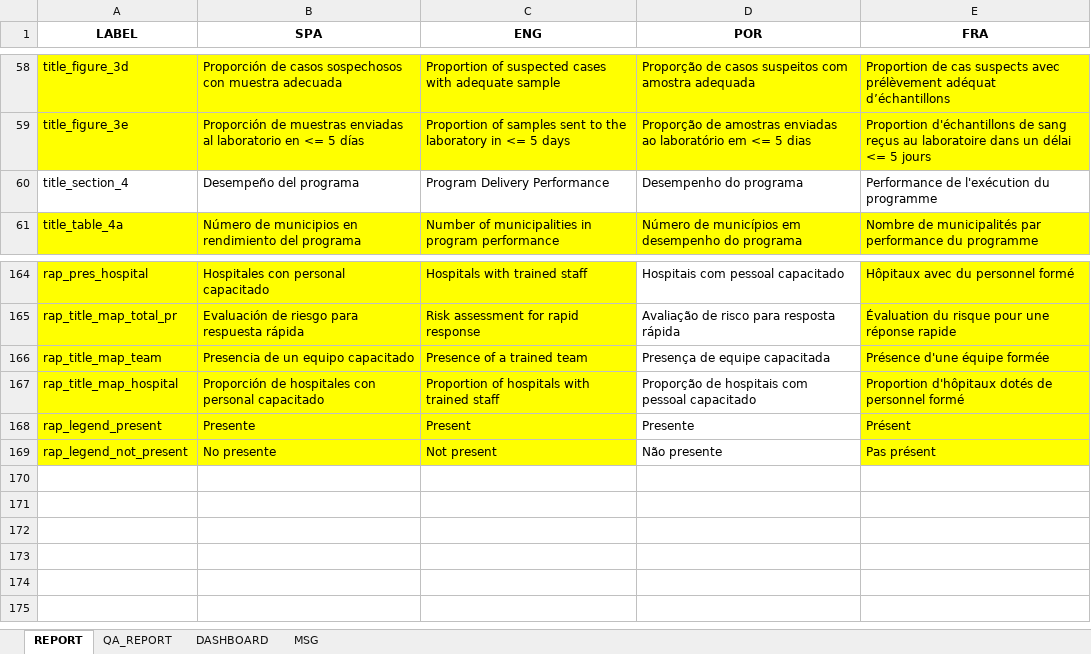
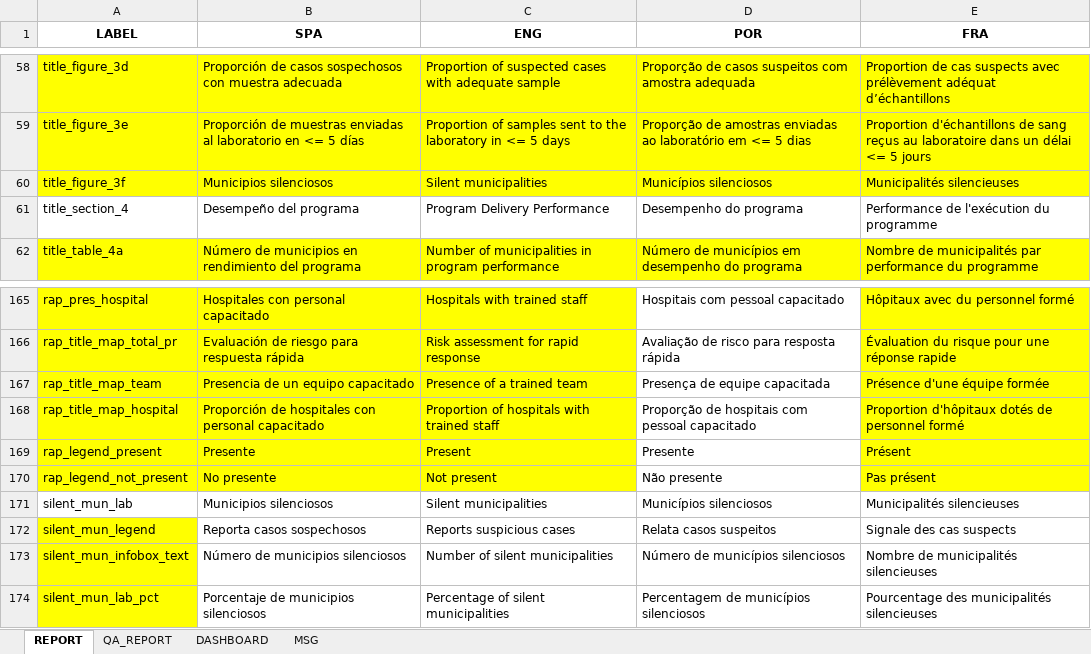
Before and after one commit to IM-Data-PAHO/mr-risk-assessment-regional, an Excel workbook: src/R/translations.xlsx, sheet REPORT, drawn as a sheet; only a part is shown, gaps mark what is left out; values as stored, in another font and other column widths than the file's, no borders; the diff names each change by its address in the sheet, - before the commit and + after, or states it on an @@ line.

```diff
--- a/src/R/translations.xlsx (sheet REPORT)
+++ b/src/R/translations.xlsx (sheet REPORT)
+row 60: title_figure_3f | Municipios silenciosos | Silent municipalities | Municípios silenciosos | Municipalités silencieuses
+row 171: silent_mun_lab | Municipios silenciosos | Silent municipalities | Municípios silenciosos | Municipalités silencieuses
+row 172: silent_mun_legend | Reporta casos sospechosos | Reports suspicious cases | Relata casos suspeitos | Signale des cas suspects
+row 173: silent_mun_infobox_text | Número de municipios silenciosos | Number of silent municipalities | Número de municípios silenciosos | Nombre de municipalités silencieuses
+row 174: silent_mun_lab_pct | Porcentaje de municipios silenciosos | Percentage of silent municipalities | Percentagem de municípios silenciosos | Pourcentage des municipalités silencieuses
```
Also changed, not shown: sheet DASHBOARD, src/Data/country_data.xlsx, src/R/Modals/configrm_lang.xlsx, 40 other files.
